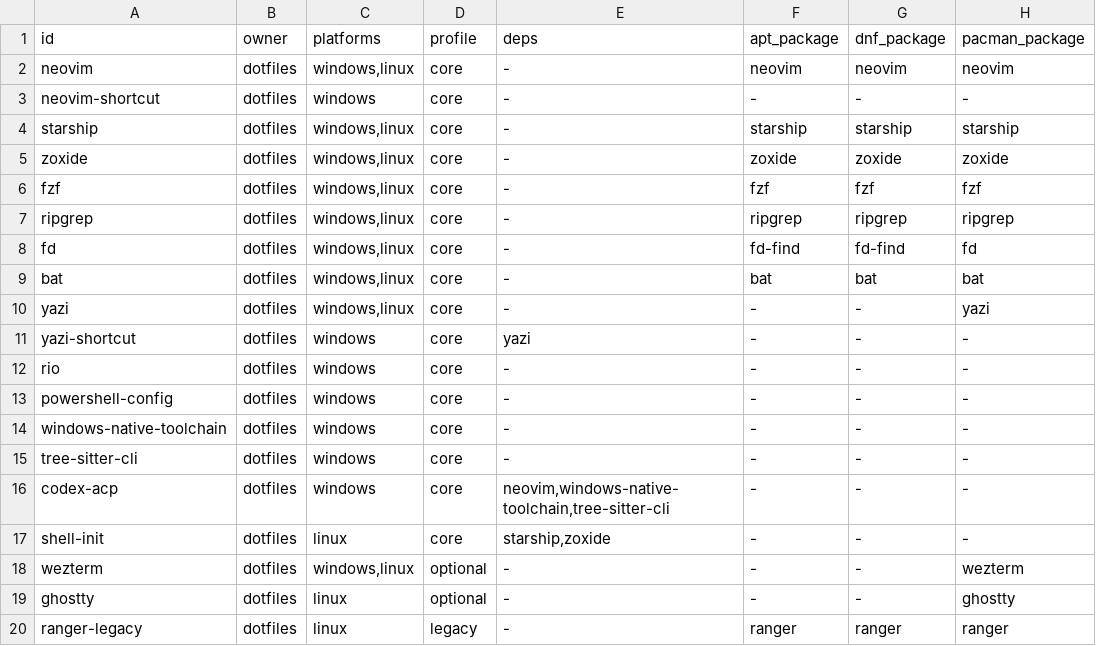
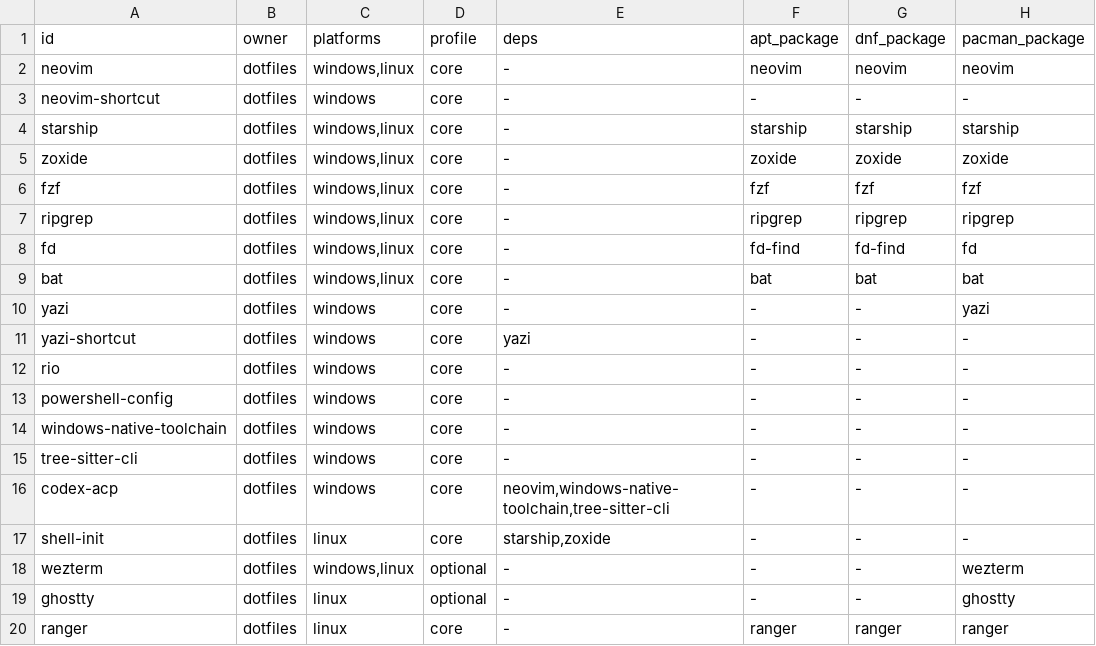
Before and after one commit to commandglows/dotfiles, a TSV file: dotfiles/components.tsv, drawn as a sheet; only a part is shown; the diff names each change by its address in the sheet, - before the commit and + after, or states it on an @@ line.

Commit message:
fix(installer): WSL-safe Linux probes; ranger Linux core, yazi Windows-only

```diff
--- a/dotfiles/components.tsv
+++ b/dotfiles/components.tsv
-C10 (platforms): windows,linux
+C10 (platforms): windows
-A20 (id): ranger-legacy
+A20 (id): ranger
-D20 (profile): legacy
+D20 (profile): core
```
Also changed, not shown: 1 other file.
